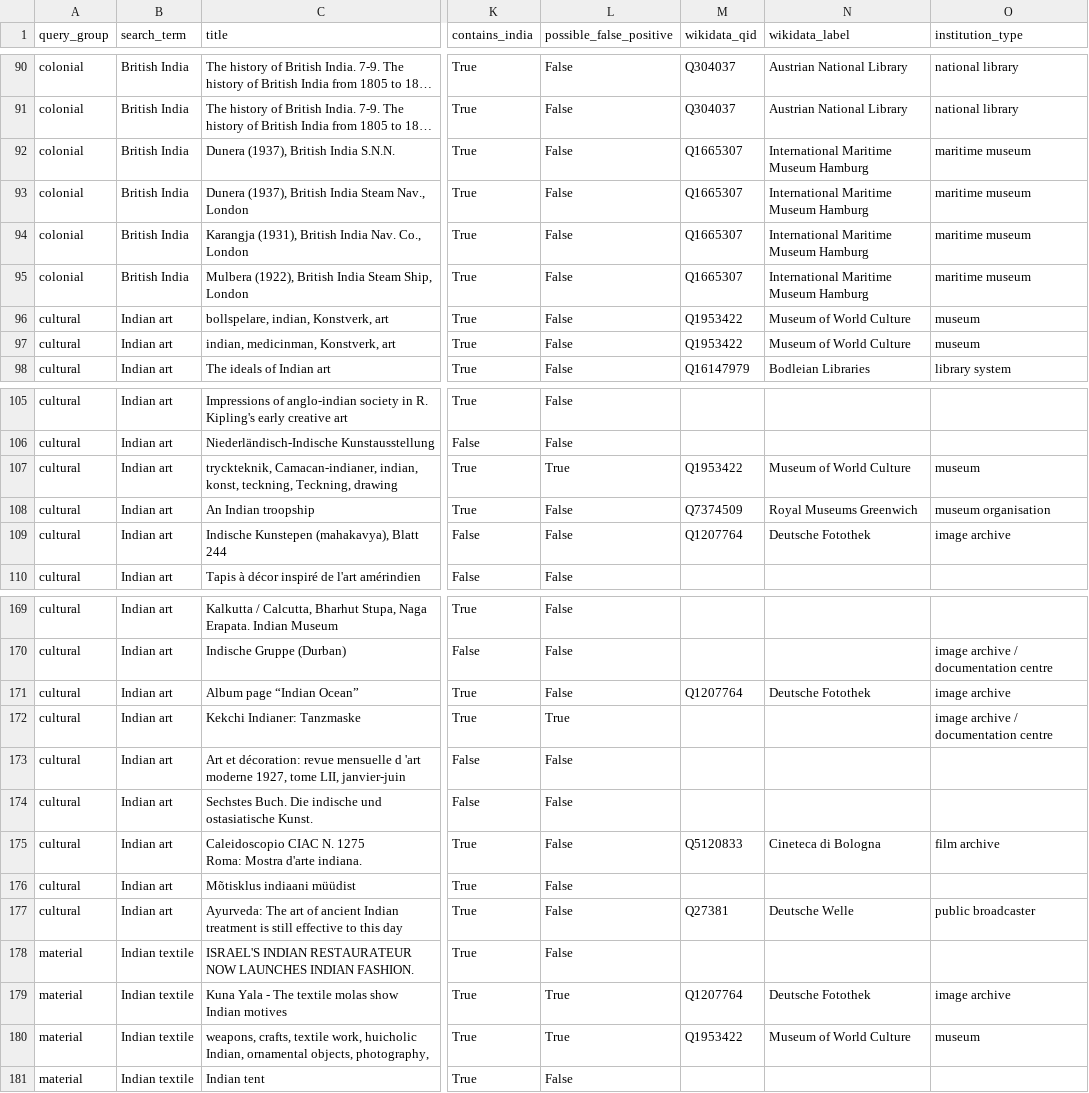
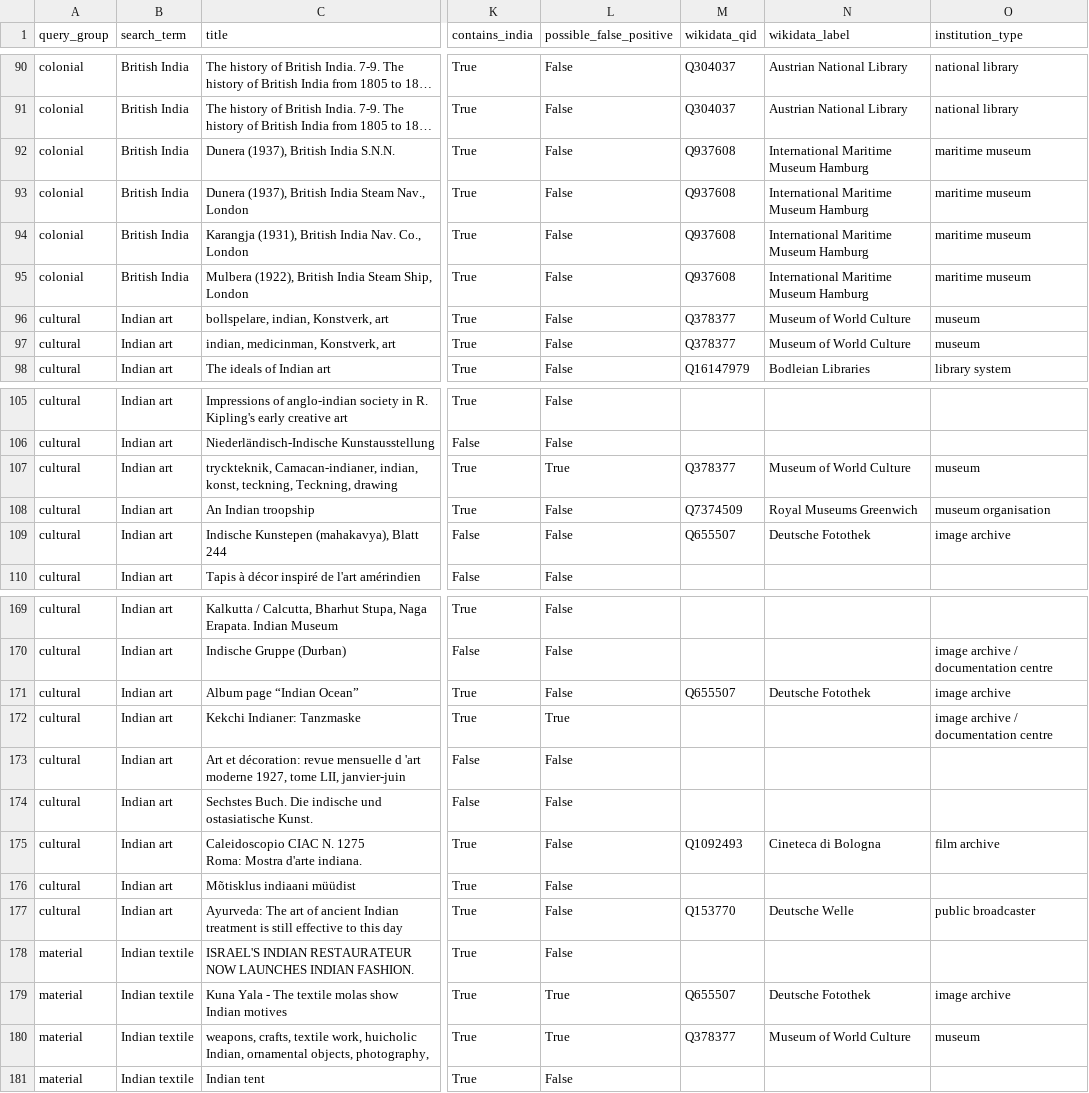
Before and after one commit to Shone-Joseph/Open_Project_2026, a CSV file: data/processed/europeana_india_unique_titles_enhanced_top15_providers.csv, drawn as a sheet; only a part is shown, gaps mark what is left out; long unchanged cells end in …; the diff covers the shown part only; the diff names each change by its address in the sheet, - before the commit and + after, or states it on an @@ line.

```diff
--- a/data/processed/europeana_india_unique_titles_enhanced_top15_providers.csv
+++ b/data/processed/europeana_india_unique_titles_enhanced_top15_providers.csv
-M92:M95 (wikidata_qid): Q1665307
+M92:M95 (wikidata_qid): Q937608
-M96:M97 (wikidata_qid): Q1953422
+M96:M97 (wikidata_qid): Q378377
-M107 (wikidata_qid): Q1953422
+M107 (wikidata_qid): Q378377
-M109 (wikidata_qid): Q1207764
+M109 (wikidata_qid): Q655507
-M171 (wikidata_qid): Q1207764
+M171 (wikidata_qid): Q655507
-M175 (wikidata_qid): Q5120833
+M175 (wikidata_qid): Q1092493
-M177 (wikidata_qid): Q27381
+M177 (wikidata_qid): Q153770
-M179 (wikidata_qid): Q1207764
+M179 (wikidata_qid): Q655507
-M180 (wikidata_qid): Q1953422
+M180 (wikidata_qid): Q378377
```
Also changed, not shown: 34 edited cells elsewhere in this file, 12 other files.
